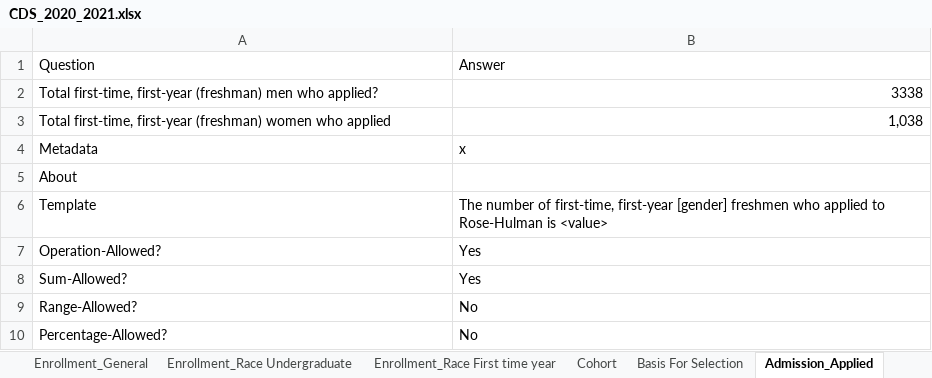
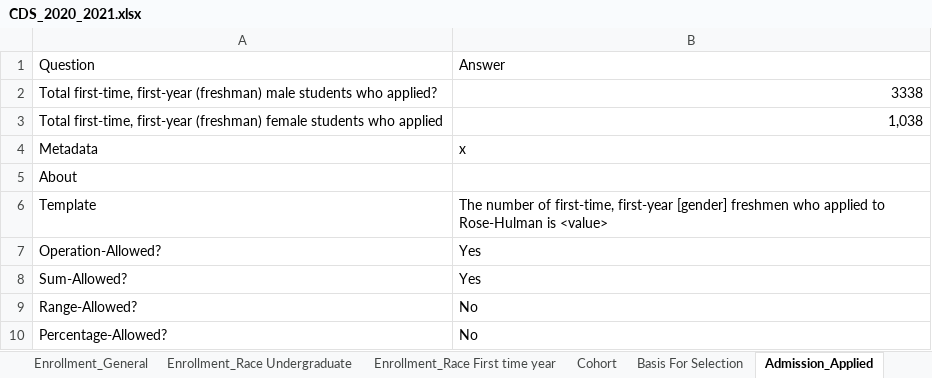
Before and after one commit to rhit-dingb/rhit_IRPA_2023, an Excel workbook: NewCDSDataFromClient/CDS_2020_2021.xlsx, sheet Admission_Applied, drawn as a sheet; values as stored, in another font and other column widths than the file's, no borders; the diff names each change by its address in the sheet, - before the commit and + after, or states it on an @@ line.

```diff
--- a/NewCDSDataFromClient/CDS_2020_2021.xlsx (sheet Admission_Applied)
+++ b/NewCDSDataFromClient/CDS_2020_2021.xlsx (sheet Admission_Applied)
-A2: …first-year (freshman) men who applied?
+A2: …first-year (freshman) male students who applied?
-A3: …first-year (freshman) women who applied
+A3: …first-year (freshman) female students who applied
```
Also changed, not shown: sheet Admission_Enrolled, sheet Admission_Admitted, sheet Degree Conferred, sheet Enrollment_General, 36 other files.
